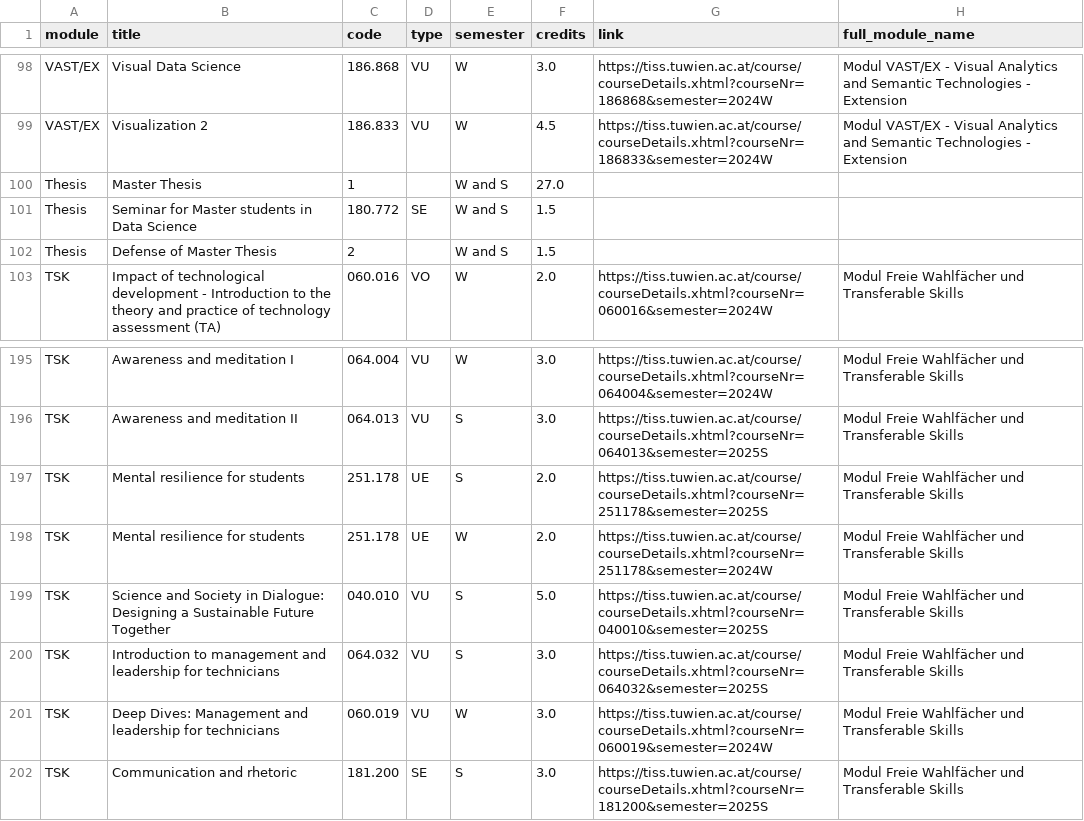
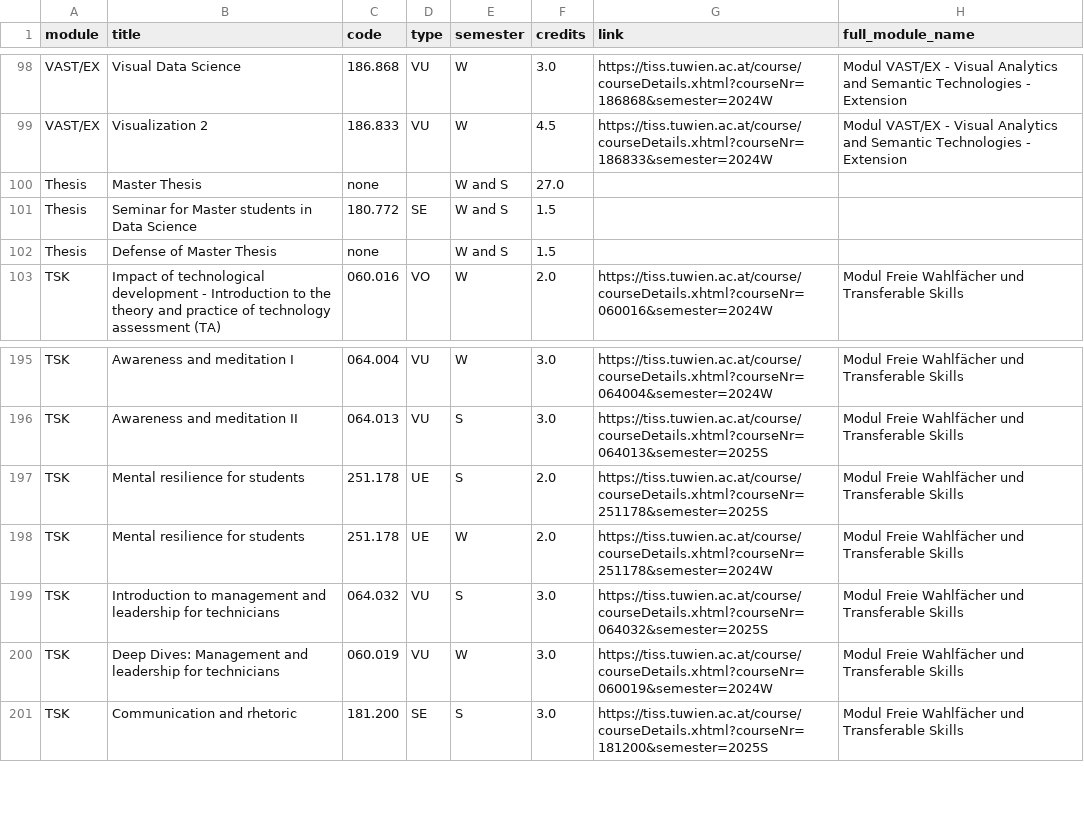
Before and after one commit to Emile-Jn/curriculum-planner, a TSV file: public/curriculum.tsv, drawn as a sheet; only a part is shown, gaps mark what is left out.

```diff
--- a/public/curriculum.tsv
+++ b/public/curriculum.tsv
@@ -99,5 +99,5 @@ VAST/EX	Visual Data Science	186.868	VU	W	3.0	https://tiss.tuwien.ac.at/course/co
 VAST/EX	Visualization 2	186.833	VU	W	4.5	https://tiss.tuwien.ac.at/course/courseDetails.xhtml?courseNr=186833&semester=2024W	Modul VAST/EX - Visual Analytics and Semantic Technologies - Extension
-Thesis	Master Thesis	1		W and S	27.0		
+Thesis	Master Thesis	none		W and S	27.0		
 Thesis	Seminar for Master students in Data Science	180.772	SE	W and S	1.5		
-Thesis	Defense of Master Thesis	2		W and S	1.5		
+Thesis	Defense of Master Thesis	none		W and S	1.5		
 TSK	Impact of technological development - Introduction to the theory and practice of technology assessment (TA)	060.016	VO	W	2.0	https://tiss.tuwien.ac.at/course/courseDetails.xhtml?courseNr=060016&semester=2024W	Modul Freie Wahlfächer und Transferable Skills
@@ -198,3 +198,2 @@ TSK	Mental resilience for students	251.178	UE	S	2.0	https://tiss.tuwien.ac.at/co
 TSK	Mental resilience for students	251.178	UE	W	2.0	https://tiss.tuwien.ac.at/course/courseDetails.xhtml?courseNr=251178&semester=2024W	Modul Freie Wahlfächer und Transferable Skills
-TSK	Science and Society in Dialogue: Designing a Sustainable Future Together	040.010	VU	S	5.0	https://tiss.tuwien.ac.at/course/courseDetails.xhtml?courseNr=040010&semester=2025S	Modul Freie Wahlfächer und Transferable Skills
 TSK	Introduction to management and leadership for technicians	064.032	VU	S	3.0	https://tiss.tuwien.ac.at/course/courseDetails.xhtml?courseNr=064032&semester=2025S	Modul Freie Wahlfächer und Transferable Skills
```
